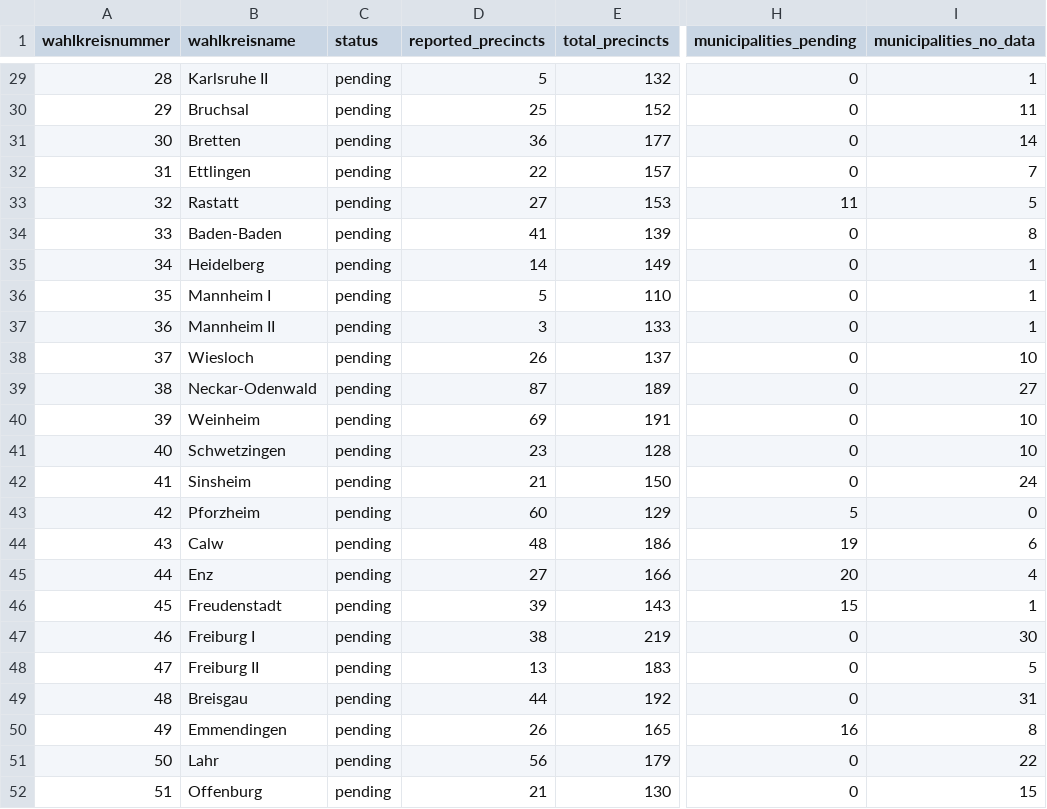
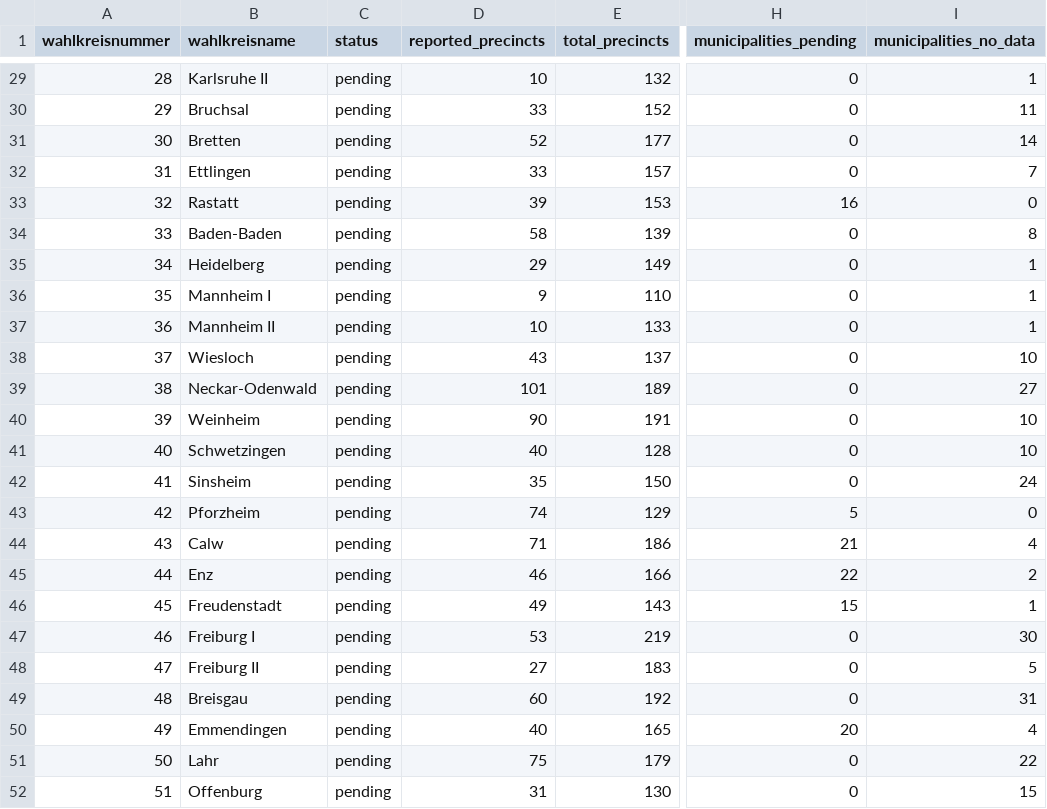
Before and after one commit to volzinnovation/ltw26-bw-wahlergebnis, a CSV file: data/2026-bw/metadata/wahlkreis-status.csv, drawn as a sheet; only a part is shown, gaps mark what is left out; the diff covers the shown part only; the diff names each change by its address in the sheet, - before the commit and + after, or states it on an @@ line.

```diff
--- a/data/2026-bw/metadata/wahlkreis-status.csv
+++ b/data/2026-bw/metadata/wahlkreis-status.csv
-D29 (reported_precincts): 5
+D29 (reported_precincts): 10
-D30 (reported_precincts): 25
+D30 (reported_precincts): 33
-D31 (reported_precincts): 36
+D31 (reported_precincts): 52
-D32 (reported_precincts): 22
+D32 (reported_precincts): 33
-D33 (reported_precincts): 27
+D33 (reported_precincts): 39
-H33 (municipalities_pending): 11
+H33 (municipalities_pending): 16
-I33 (municipalities_no_data): 5
+I33 (municipalities_no_data): 0
-D34 (reported_precincts): 41
+D34 (reported_precincts): 58
-D35 (reported_precincts): 14
+D35 (reported_precincts): 29
-D36 (reported_precincts): 5
+D36 (reported_precincts): 9
-D37 (reported_precincts): 3
+D37 (reported_precincts): 10
-D38 (reported_precincts): 26
+D38 (reported_precincts): 43
-D39 (reported_precincts): 87
+D39 (reported_precincts): 101
-D40 (reported_precincts): 69
+D40 (reported_precincts): 90
-D41 (reported_precincts): 23
+D41 (reported_precincts): 40
-D42 (reported_precincts): 21
+D42 (reported_precincts): 35
-D43 (reported_precincts): 60
+D43 (reported_precincts): 74
-D44 (reported_precincts): 48
+D44 (reported_precincts): 71
-H44 (municipalities_pending): 19
+H44 (municipalities_pending): 21
-I44 (municipalities_no_data): 6
+I44 (municipalities_no_data): 4
-D45 (reported_precincts): 27
+D45 (reported_precincts): 46
-H45 (municipalities_pending): 20
+H45 (municipalities_pending): 22
-I45 (municipalities_no_data): 4
+I45 (municipalities_no_data): 2
-D46 (reported_precincts): 39
+D46 (reported_precincts): 49
-D47 (reported_precincts): 38
+D47 (reported_precincts): 53
-D48 (reported_precincts): 13
+D48 (reported_precincts): 27
-D49 (reported_precincts): 44
+D49 (reported_precincts): 60
-D50 (reported_precincts): 26
+D50 (reported_precincts): 40
-H50 (municipalities_pending): 16
+H50 (municipalities_pending): 20
-I50 (municipalities_no_data): 8
+I50 (municipalities_no_data): 4
-D51 (reported_precincts): 56
+D51 (reported_precincts): 75
-D52 (reported_precincts): 21
+D52 (reported_precincts): 31
```
Also changed, not shown: 70 edited cells elsewhere in this file, data/2026-bw/latest/kommone_snapshots.csv, data/2026-bw/latest/party_vote_type_summary.csv, 5 other files.
